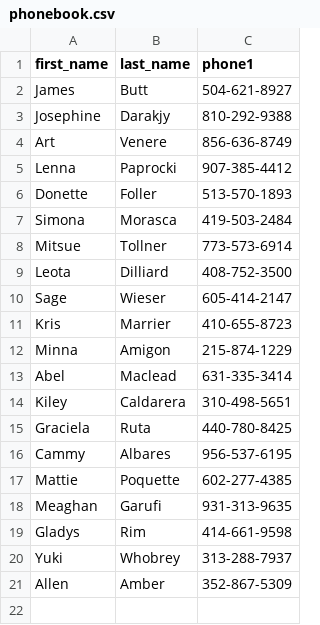
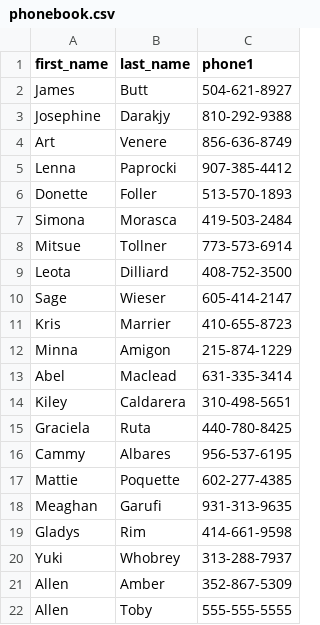
Before and after one commit to ctsit/J.O.B-Training-Repo-2, a CSV file: phonebook.csv, drawn as a sheet; the diff names each change by its address in the sheet, - before the commit and + after, or states it on an @@ line.

Commit message:
Add Tobys phonenumber to phonebook.csv

```diff
--- a/phonebook.csv
+++ b/phonebook.csv
+row 22: Allen | Toby | 555-555-5555
```
